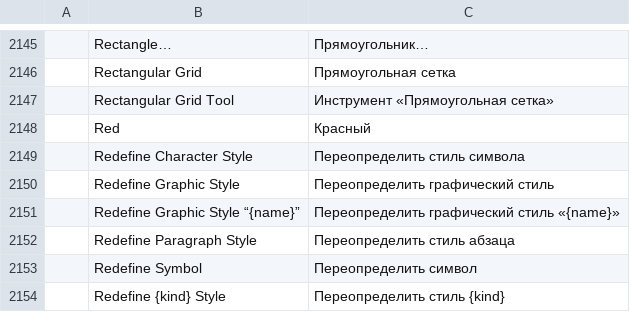
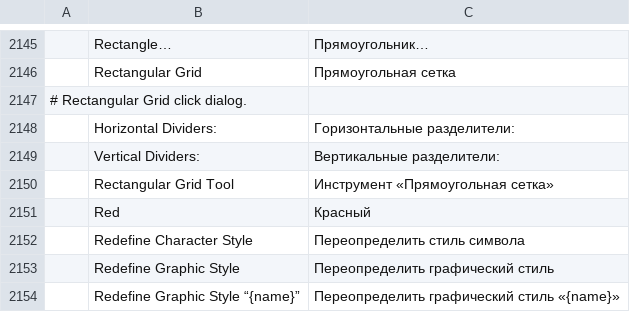
Before and after one commit to 00xJS/vectorcraft, a TSV file: crates/ui-egui/src/i18n/ru.tsv, drawn as a sheet; only a part is shown, gaps mark what is left out; the shorter side is filled out with more unchanged rows; the diff names each change by its address in the sheet, - before the commit and + after, or states it on an @@ line.

Commit message:
M2: Rectangular Grid click options dialog

```diff
--- a/crates/ui-egui/src/i18n/ru.tsv
+++ b/crates/ui-egui/src/i18n/ru.tsv
+row 2147: # Rectangular Grid click dialog.
+row 2148:  | Horizontal Dividers: | Горизонтальные разделители:
+row 2149:  | Vertical Dividers: | Вертикальные разделители:
```
Also changed, not shown: crates/ui-egui/src/i18n/de.tsv, crates/ui-egui/src/i18n/es.tsv, 13 other files.
